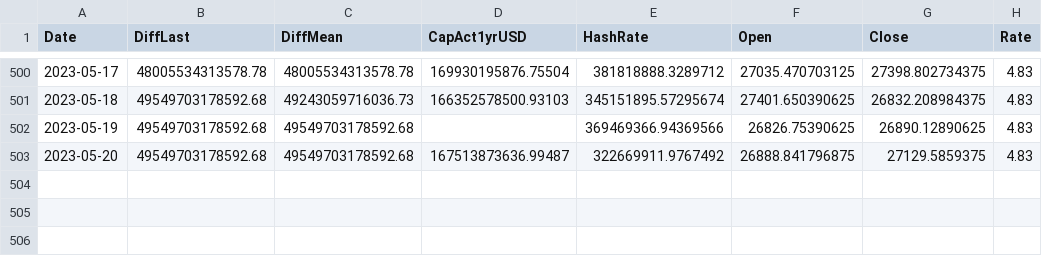
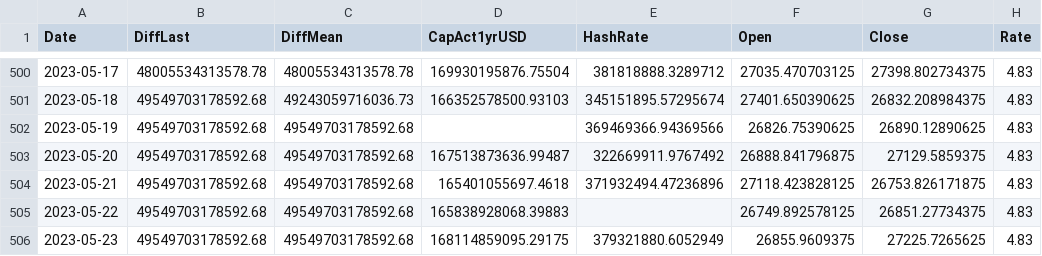
Before and after one commit to williamnordberg/adam_trader, a CSV file: data/main_dataset.csv, drawn as a sheet; only a part is shown, gaps mark what is left out; the diff names each change by its address in the sheet, - before the commit and + after, or states it on an @@ line.

```diff
--- a/data/main_dataset.csv
+++ b/data/main_dataset.csv
+row 504: 2023-05-21 | 49549703178592.68 | 49549703178592.68 | 165401055697.4618 | 371932494.47236896 | 27118.423828125 | 26753.826171875 | 4.83
+row 505: 2023-05-22 | 49549703178592.68 | 49549703178592.68 | 165838928068.39883 |  | 26749.892578125 | 26851.27734375 | 4.83
+row 506: 2023-05-23 | 49549703178592.68 | 49549703178592.68 | 168114859095.29175 | 379321880.6052949 | 26855.9609375 | 27225.7265625 | 4.83
```
Also changed, not shown: data/bitcoin_rich_list2000.csv, data/latest_info_saved.csv, 5 other files.
